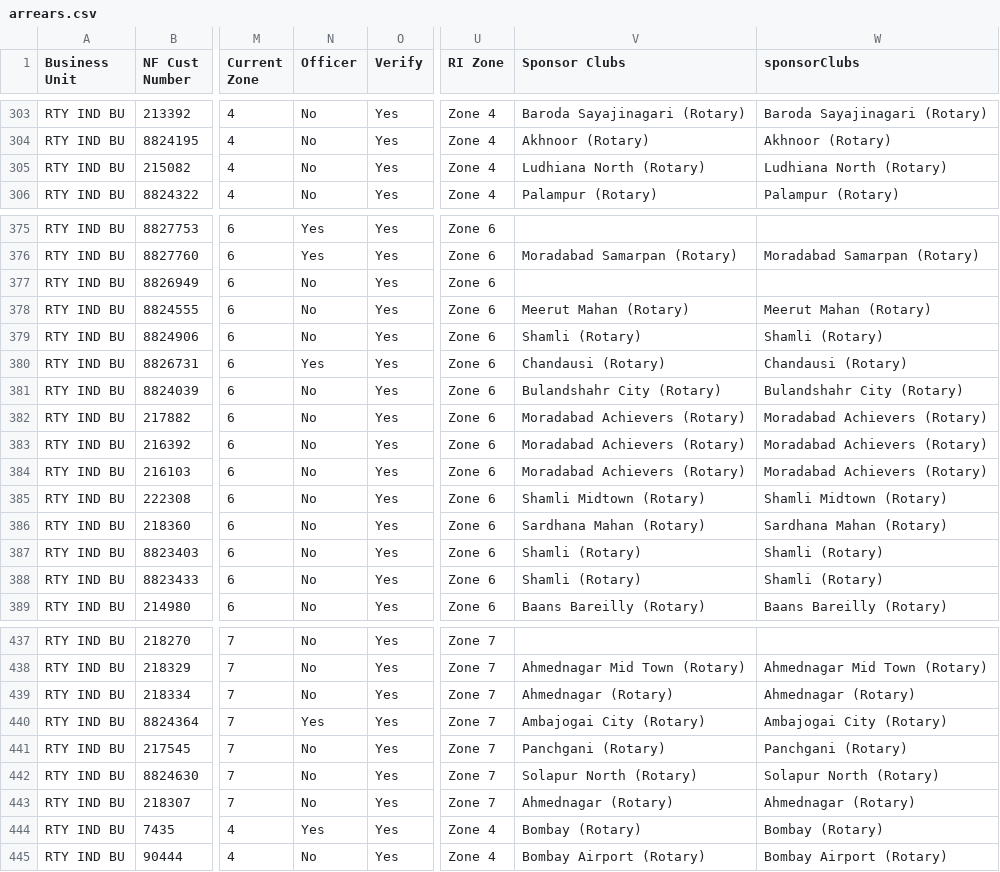
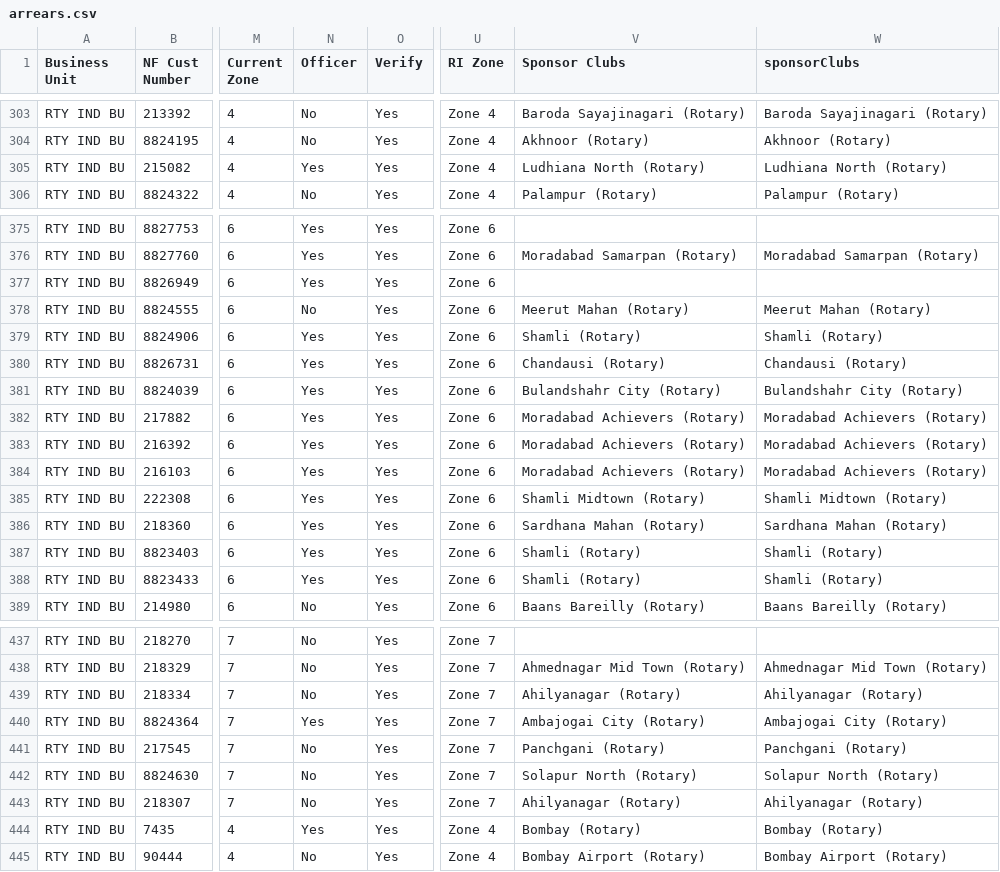
Before and after one commit to rsamdio/RSAInsights, a CSV file: data/arrears.csv, drawn as a sheet; only a part is shown, gaps mark what is left out; the diff covers the shown part only; the diff names each change by its address in the sheet, - before the commit and + after, or states it on an @@ line.

```diff
--- a/data/arrears.csv
+++ b/data/arrears.csv
-N305 (Officer): No
+N305 (Officer): Yes
-N377 (Officer): No
+N377 (Officer): Yes
-N379 (Officer): No
+N379 (Officer): Yes
-N381:N388 (Officer): No
+N381:N388 (Officer): Yes
-V439 (Sponsor Clubs): Ahmednagar (Rotary)
+V439 (Sponsor Clubs): Ahilyanagar (Rotary)
-W439 (sponsorClubs): Ahmednagar (Rotary)
+W439 (sponsorClubs): Ahilyanagar (Rotary)
-V443 (Sponsor Clubs): Ahmednagar (Rotary)
+V443 (Sponsor Clubs): Ahilyanagar (Rotary)
-W443 (sponsorClubs): Ahmednagar (Rotary)
+W443 (sponsorClubs): Ahilyanagar (Rotary)
```
Also changed, not shown: 6 edited cells elsewhere in this file, data/all_clubs.csv, data/new_clubs.csv, 34 other files.
